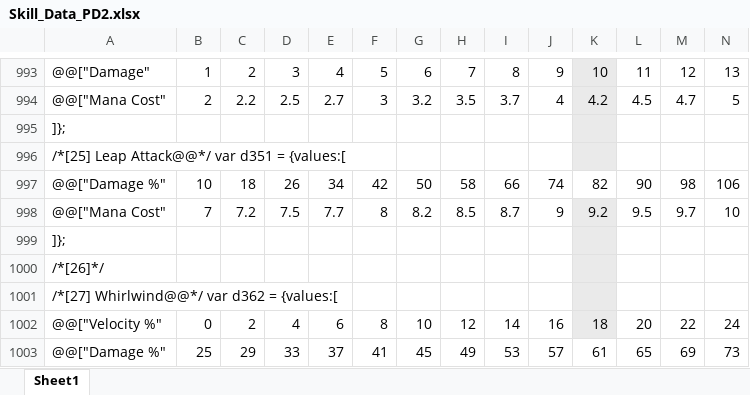
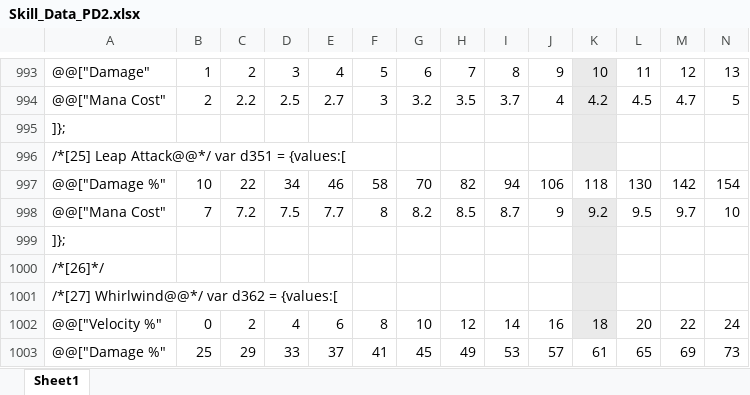
Before and after one commit to BetweenWalls/portal, an Excel workbook: data/skills/Skill_Data_PD2.xlsx, sheet Sheet1, drawn as a sheet; only a part is shown, gaps mark what is left out; values as stored, in another font and other column widths than the file's, no borders; removed rows and columns are numbered as before the commit, all else as after; rows hold the shown columns only; the diff names each change by its address in the sheet, - before the commit and + after, or states it on an @@ line.

```diff
--- a/data/skills/Skill_Data_PD2.xlsx (sheet Sheet1)
+++ b/data/skills/Skill_Data_PD2.xlsx (sheet Sheet1)
-row 997: @@["Damage %" | 10 | 18 | 26 | 34 | 42 | 50 | 58 | 66 | 74 | 82 | 90 | 98 | 106
+row 997: @@["Damage %" | 10 | 22 | 34 | 46 | 58 | 70 | 82 | 94 | 106 | 118 | 130 | 142 | 154
```
Also changed, not shown: 7 other files.
